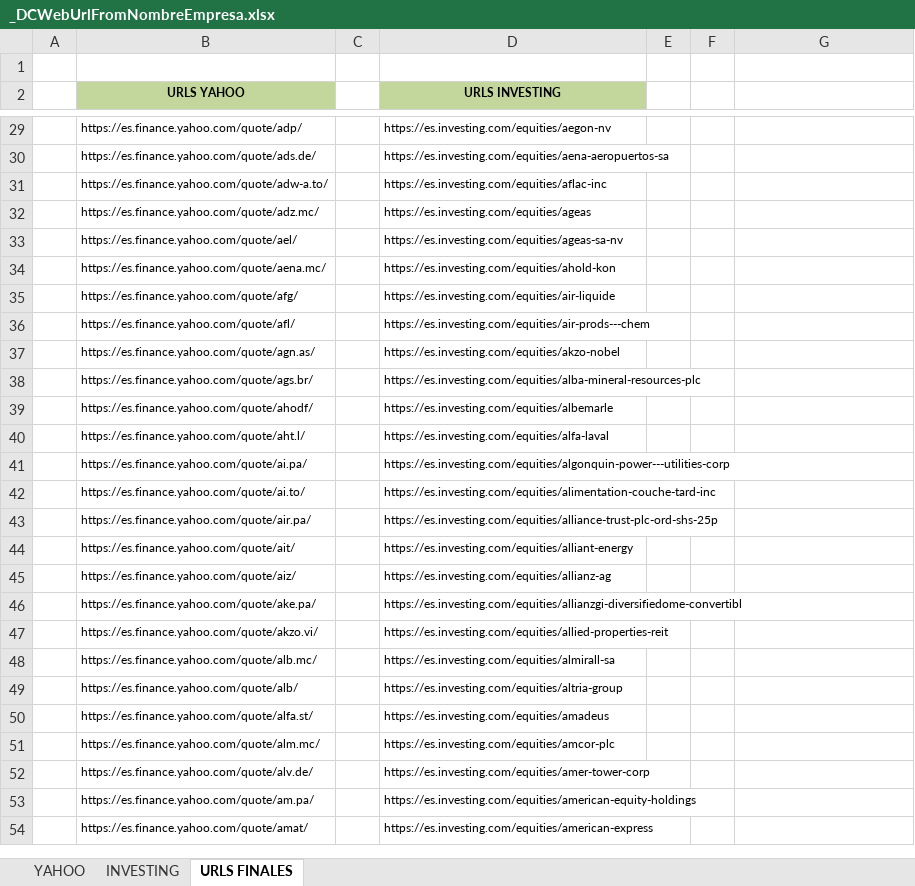
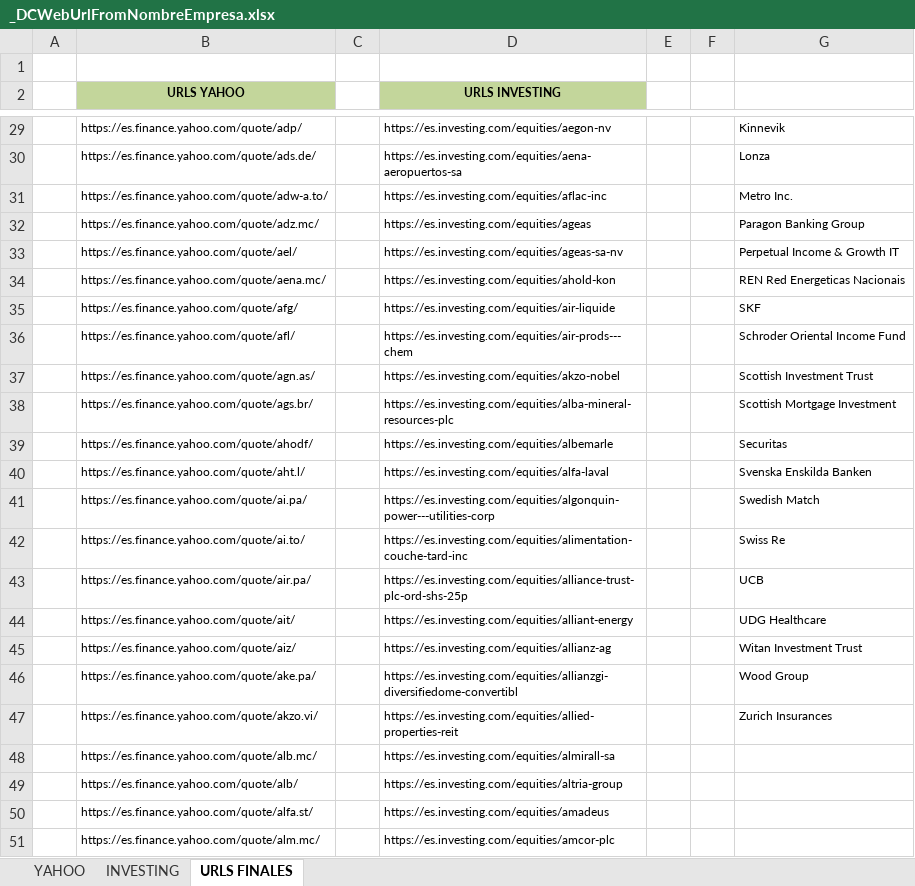
Before and after one commit to jsubiasm/markets_data, an Excel workbook: Screenshots/_DCWebUrlFromNombreEmpresa.xlsx, sheet URLS FINALES, drawn as a sheet; only a part is shown, gaps mark what is left out; the shorter side is filled out with more unchanged rows; values as stored, in another font and other column widths than the file's, no borders; the diff covers the shown part only; the diff names each change by its address in the sheet, - before the commit and + after, or states it on an @@ line.

```diff
--- a/Screenshots/_DCWebUrlFromNombreEmpresa.xlsx (sheet URLS FINALES)
+++ b/Screenshots/_DCWebUrlFromNombreEmpresa.xlsx (sheet URLS FINALES)
-G29: (empty)
+G29: Kinnevik
-G30: (empty)
+G30: Lonza
-G31: (empty)
+G31: Metro Inc.
-G32: (empty)
+G32: Paragon Banking Group
-G33: (empty)
+G33: Perpetual Income & Growth IT
-G34: (empty)
+G34: REN Red Energeticas Nacionais
-G35: (empty)
+G35: SKF
-G36: (empty)
+G36: Schroder Oriental Income Fund
-G37: (empty)
+G37: Scottish Investment Trust
-G38: (empty)
+G38: Scottish Mortgage Investment
-G39: (empty)
+G39: Securitas
-G40: (empty)
+G40: Svenska Enskilda Banken
-G41: (empty)
+G41: Swedish Match
-G42: (empty)
+G42: Swiss Re
-G43: (empty)
+G43: UCB
-G44: (empty)
+G44: UDG Healthcare
-G45: (empty)
+G45: Witan Investment Trust
-G46: (empty)
+G46: Wood Group
-G47: (empty)
+G47: Zurich Insurances
```
Also changed, not shown: 26 edited cells elsewhere in this sheet.
